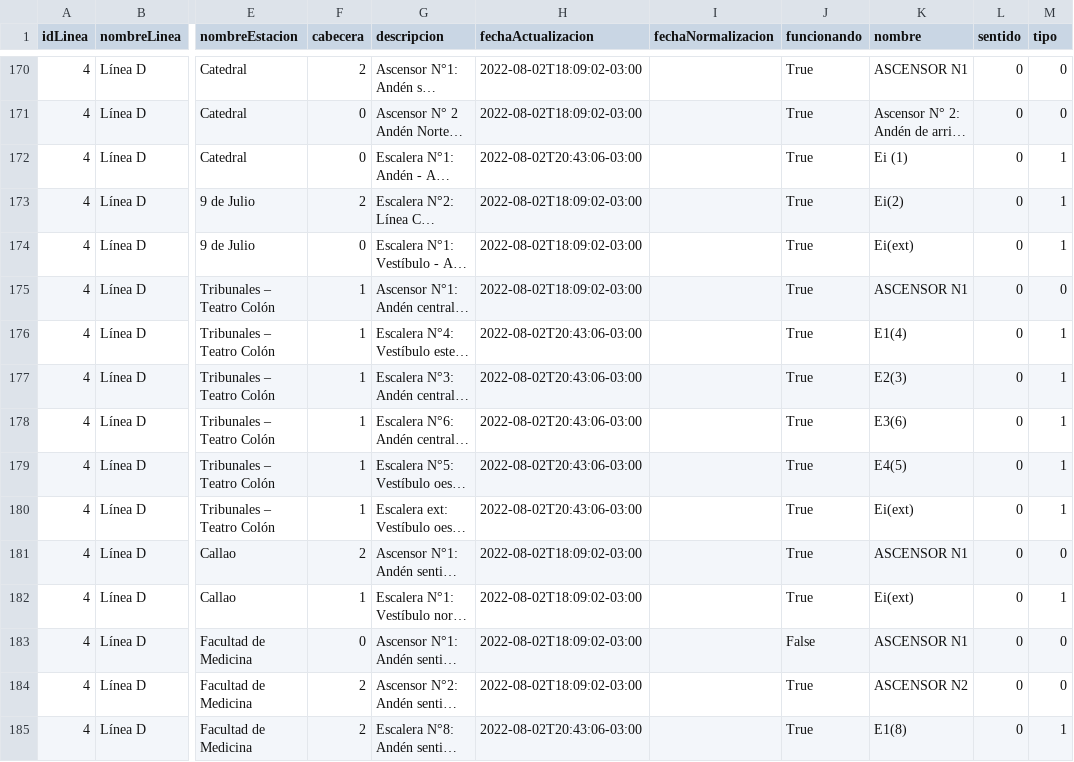
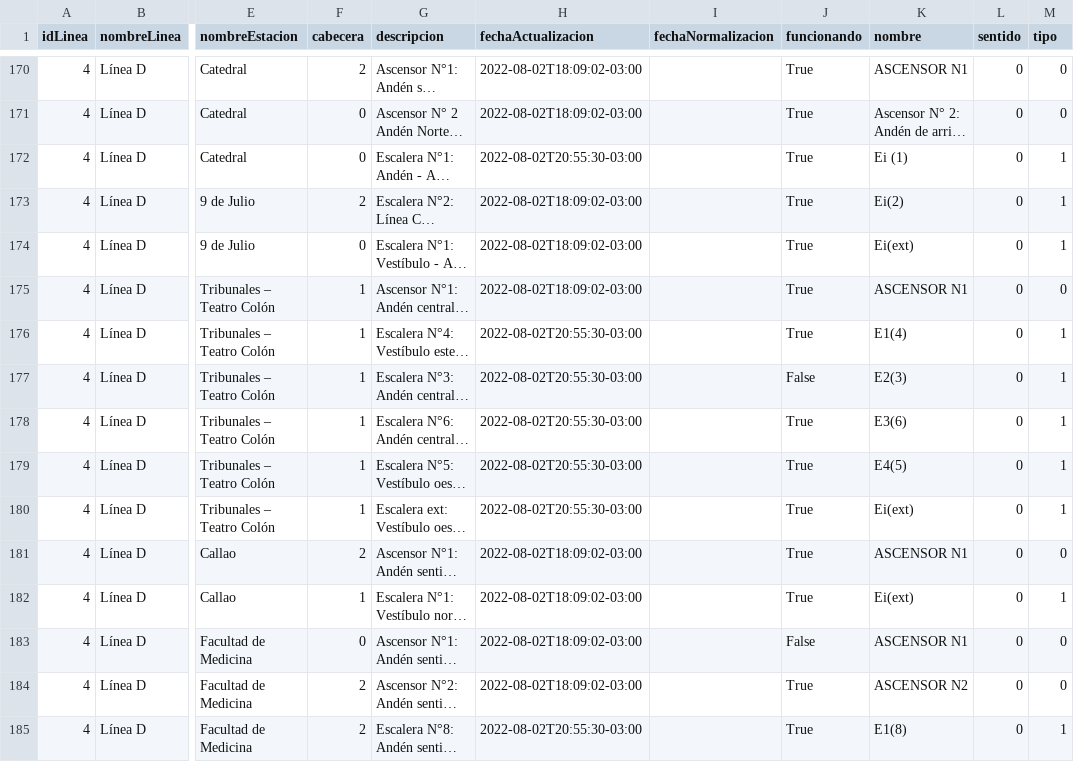
Before and after one commit to j-e-d/accesibilidad-subte, a CSV file: data-completo.csv, drawn as a sheet; only a part is shown, gaps mark what is left out; long unchanged cells end in …; the diff covers the shown part only; the diff names each change by its address in the sheet, - before the commit and + after, or states it on an @@ line.

```diff
--- a/data-completo.csv
+++ b/data-completo.csv
-H172 (fechaActualizacion): 2022-08-02T20:43:06-03:00
+H172 (fechaActualizacion): 2022-08-02T20:55:30-03:00
-H176:H180 (fechaActualizacion): 2022-08-02T20:43:06-03:00
+H176:H180 (fechaActualizacion): 2022-08-02T20:55:30-03:00
-J177 (funcionando): True
+J177 (funcionando): False
-H185 (fechaActualizacion): 2022-08-02T20:43:06-03:00
+H185 (fechaActualizacion): 2022-08-02T20:55:30-03:00
```
Also changed, not shown: 52 edited cells elsewhere in this file, data-sin-fechas.csv.
